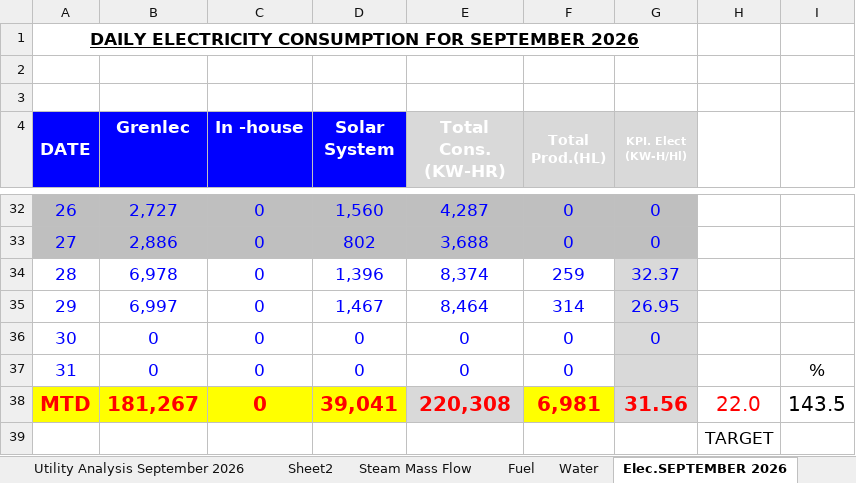
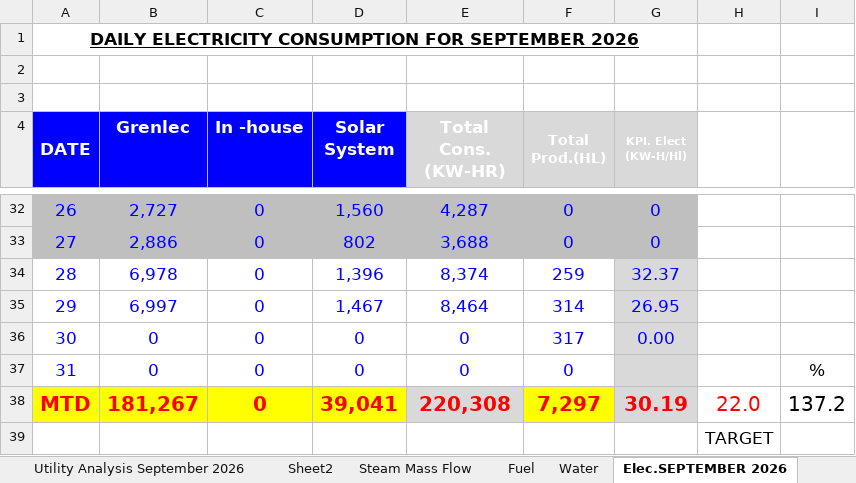
Before and after one commit to cbggrenada/opsdashboard, an Excel workbook: data/raw/September_26_Utilities_Tracking.xlsx, sheet Elec.SEPTEMBER 2026, drawn as a sheet; only a part is shown, gaps mark what is left out; values as stored, in another font and other column widths than the file's, no borders; conditional formats not drawn; the diff names each change by its address in the sheet, - before the commit and + after, or states it on an @@ line.

```diff
--- a/data/raw/September_26_Utilities_Tracking.xlsx (sheet Elec.SEPTEMBER 2026)
+++ b/data/raw/September_26_Utilities_Tracking.xlsx (sheet Elec.SEPTEMBER 2026)
-F36 (Total Prod.(HL)): 0
+F36 (Total Prod.(HL)): 317
-G36 (KPI. Elect (KW-H/Hl)): 0
+G36 (KPI. Elect (KW-H/Hl)): 0.00
-F38 (Total Prod.(HL)): 6,981
+F38 (Total Prod.(HL)): 7,297
-G38 (KPI. Elect (KW-H/Hl)): 31.56
+G38 (KPI. Elect (KW-H/Hl)): 30.19
-I38: 143.5
+I38: 137.2
```
Also changed, not shown: sheet Daily KPIs, sheet Daily KPIs CO2, sheet Utility Analysis September 2026, sheet Fuel, sheet CO2, sheet Water, 1 more sheet, hidden cells, 7 other files.
